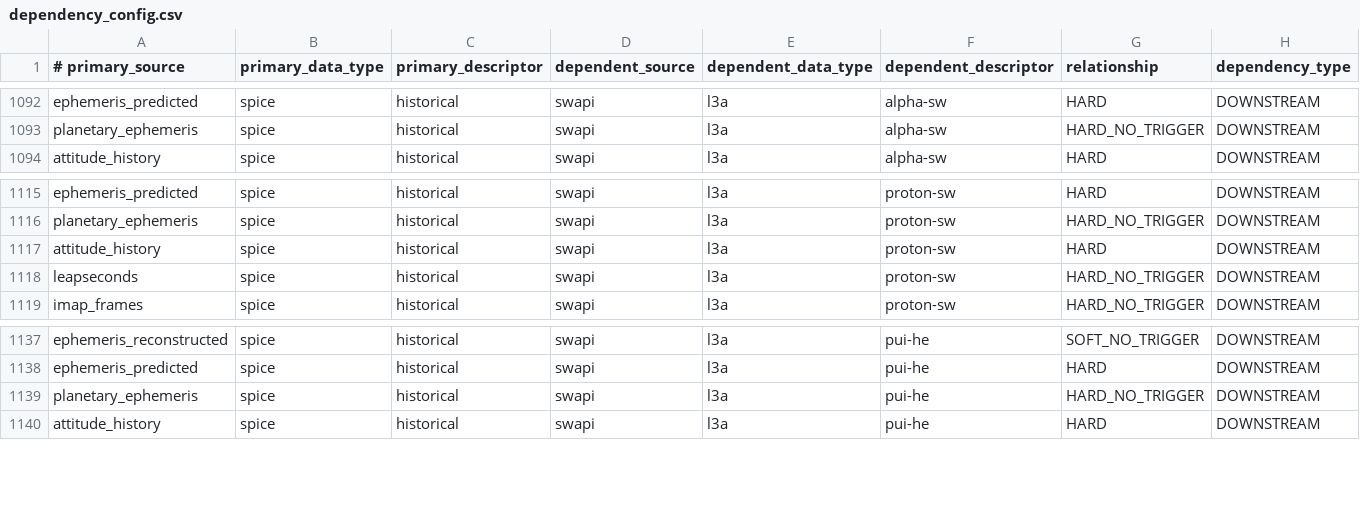
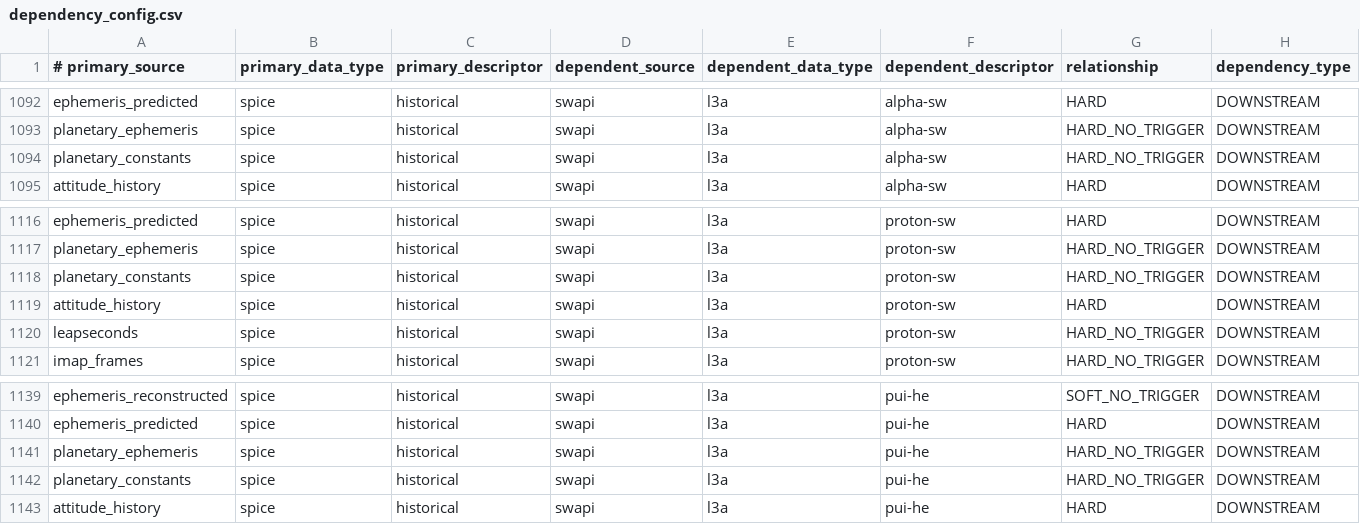
Before and after one commit to laspsandoval/sds-data-manager, a CSV file: sds_data_manager/lambda_code/SDSCode/pipeline_lambdas/dependency_config.csv, drawn as a sheet; only a part is shown, gaps mark what is left out.

Commit message:
Add planetary_constants to SWAPI L3a SPICE dependencies (#1329)
Co-authored-by: Menlo Innovations - CAVA Project <harrison@menloinnovations.com>

```diff
--- a/sds_data_manager/lambda_code/SDSCode/pipeline_lambdas/dependency_config.csv
+++ b/sds_data_manager/lambda_code/SDSCode/pipeline_lambdas/dependency_config.csv
@@ -1093,2 +1093,3 @@ ephemeris_predicted, spice, historical, swapi, l3a, alpha-sw, HARD, DOWNSTREAM
 planetary_ephemeris, spice, historical, swapi, l3a, alpha-sw, HARD_NO_TRIGGER, DOWNSTREAM
+planetary_constants, spice, historical, swapi, l3a, alpha-sw, HARD_NO_TRIGGER, DOWNSTREAM
 attitude_history, spice, historical, swapi, l3a, alpha-sw, HARD, DOWNSTREAM
@@ -1116,2 +1117,3 @@ ephemeris_predicted, spice, historical, swapi, l3a, proton-sw, HARD, DOWNSTREAM
 planetary_ephemeris, spice, historical, swapi, l3a, proton-sw, HARD_NO_TRIGGER, DOWNSTREAM
+planetary_constants, spice, historical, swapi, l3a, proton-sw, HARD_NO_TRIGGER, DOWNSTREAM
 attitude_history, spice, historical, swapi, l3a, proton-sw, HARD, DOWNSTREAM
@@ -1139,2 +1141,3 @@ ephemeris_predicted, spice, historical, swapi, l3a, pui-he, HARD, DOWNSTREAM
 planetary_ephemeris, spice, historical, swapi, l3a, pui-he, HARD_NO_TRIGGER, DOWNSTREAM
+planetary_constants, spice, historical, swapi, l3a, pui-he, HARD_NO_TRIGGER, DOWNSTREAM
 attitude_history, spice, historical, swapi, l3a, pui-he, HARD, DOWNSTREAM
```
Also changed, not shown: 1 other file.
